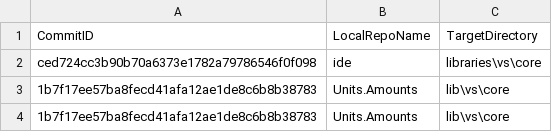
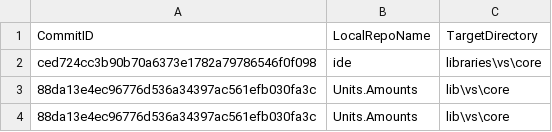
Before and after one commit to ATECoder/units-amounts, a CSV file: externalReposCommits.csv, drawn as a sheet.

```diff
--- a/externalReposCommits.csv
+++ b/externalReposCommits.csv
@@ -2,3 +2,3 @@ CommitID,LocalRepoName,TargetDirectory
 ced724cc3b90b70a6373e1782a79786546f0f098,ide,libraries\vs\core
-1b7f17ee57ba8fecd41afa12ae1de8c6b8b38783,Units.Amounts,lib\vs\core
-1b7f17ee57ba8fecd41afa12ae1de8c6b8b38783,Units.Amounts,lib\vs\core
+88da13e4ec96776d536a34397ac561efb030fa3c,Units.Amounts,lib\vs\core
+88da13e4ec96776d536a34397ac561efb030fa3c,Units.Amounts,lib\vs\core
```
Also changed, not shown: 2 other files.
